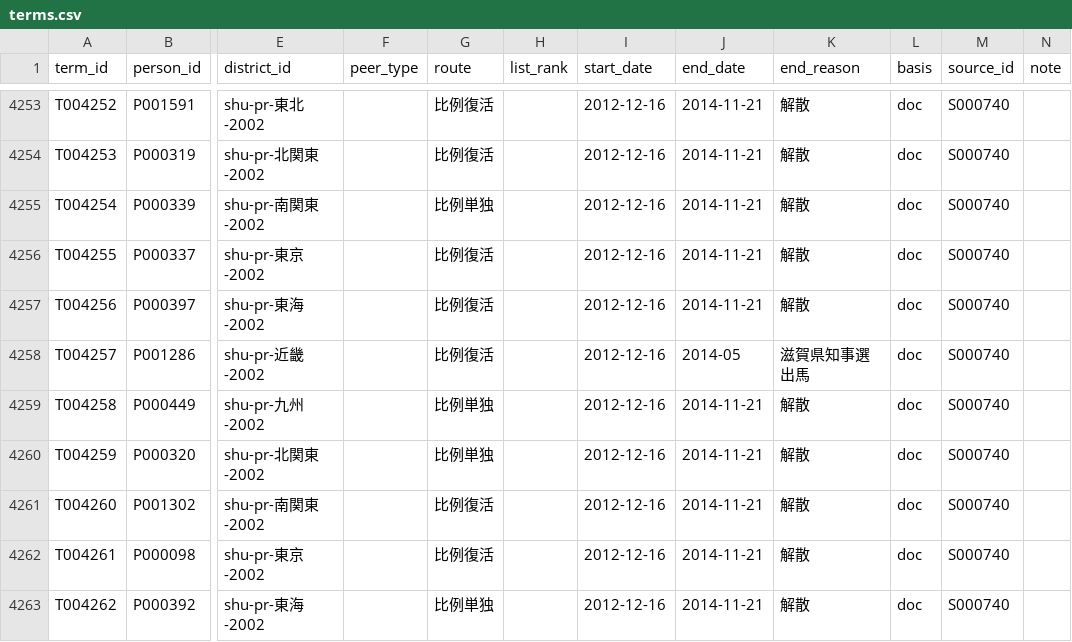
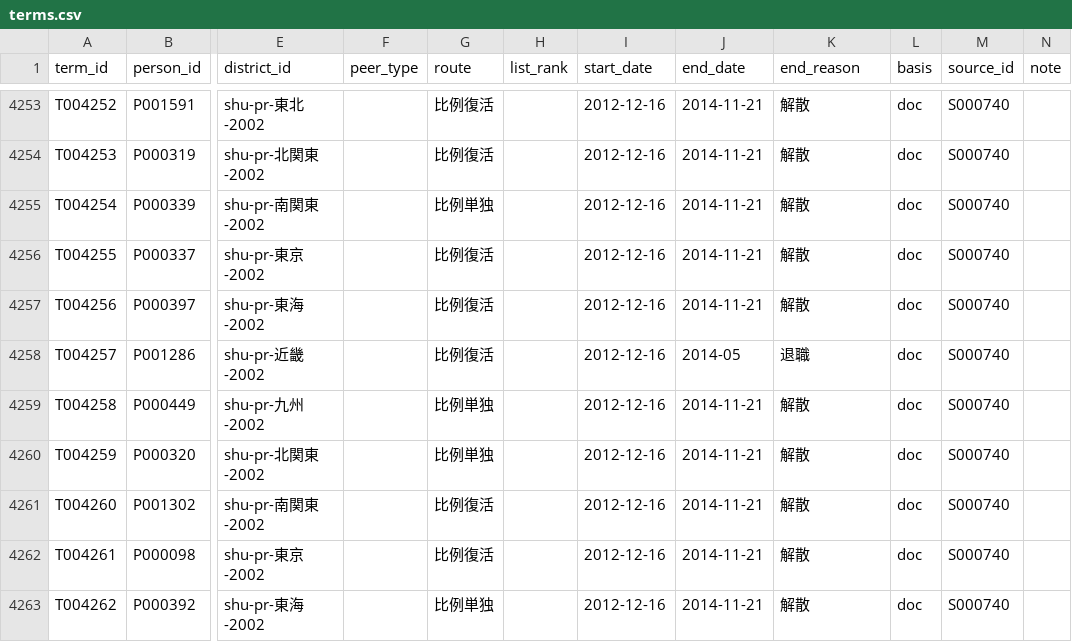
Before and after one commit to s2202-3099/kokkai-soran, a CSV file: data/terms.csv, drawn as a sheet; only a part is shown, gaps mark what is left out; the diff names each change by its address in the sheet, - before the commit and + after, or states it on an @@ line.

```diff
--- a/data/terms.csv
+++ b/data/terms.csv
-K4258 (end_reason): 滋賀県知事選出馬
+K4258 (end_reason): 退職
```
Also changed, not shown: 9 other files.
